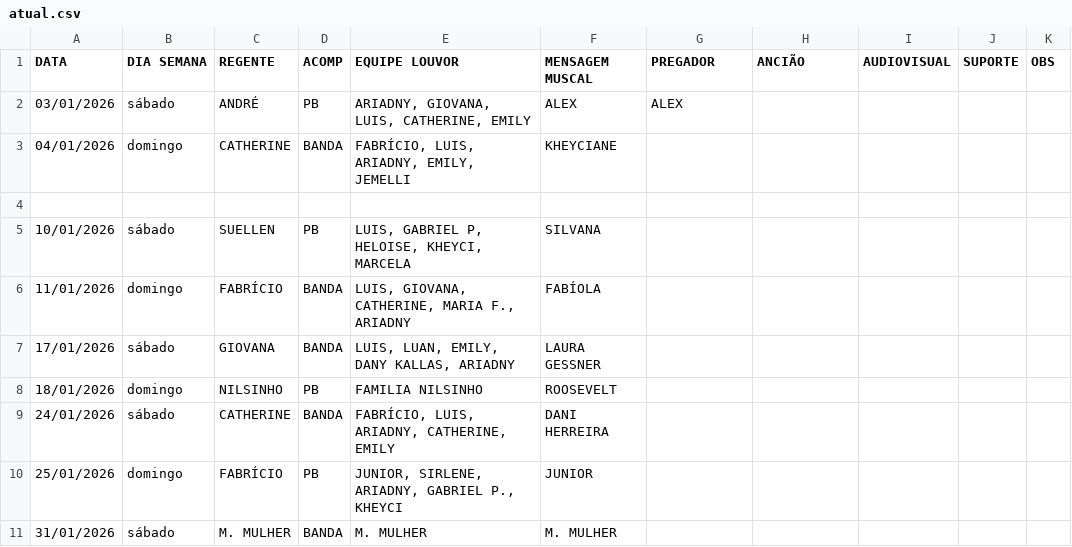
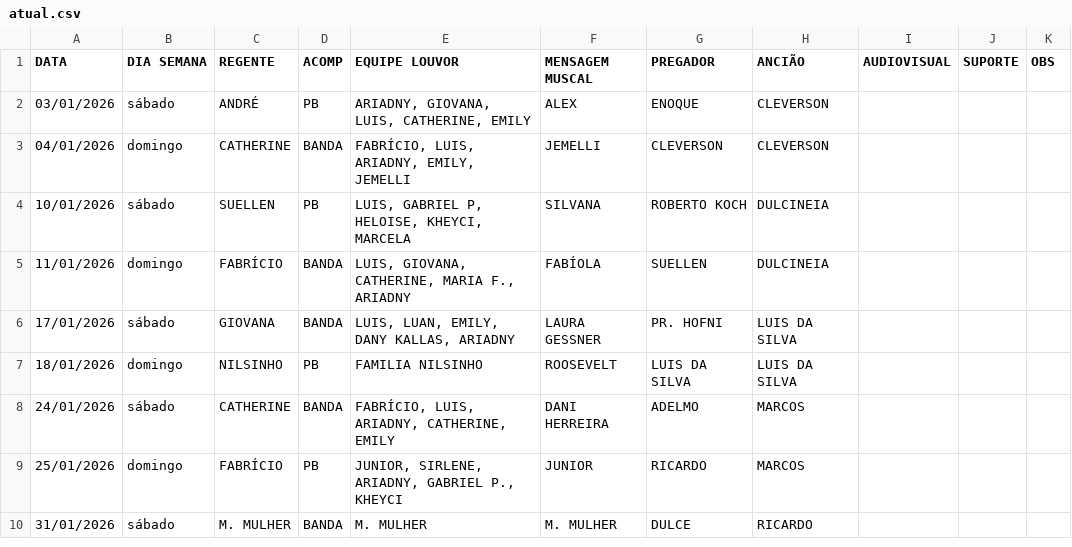
Before and after one commit to NatanBudny/EscalaMusica, a CSV file: docs/atual.csv, drawn as a sheet.

Commit message:
fix

```diff
--- a/docs/atual.csv
+++ b/docs/atual.csv
@@ -1,11 +1,10 @@
 DATA,DIA SEMANA,REGENTE,ACOMP,EQUIPE LOUVOR,MENSAGEM MUSCAL,PREGADOR,ANCIÃO,AUDIOVISUAL,SUPORTE,OBS
-03/01/2026,sábado,ANDRÉ,PB,"ARIADNY, GIOVANA, LUIS, CATHERINE, EMILY", ALEX, ALEX,,,,,
-04/01/2026,domingo,CATHERINE,BANDA,"FABRÍCIO, LUIS, ARIADNY, EMILY, JEMELLI",KHEYCIANE
-,,,,,
-10/01/2026,sábado,SUELLEN,PB,"LUIS, GABRIEL P, HELOISE, KHEYCI, MARCELA",SILVANA,,,,,
-11/01/2026,domingo,FABRÍCIO,BANDA,"LUIS, GIOVANA, CATHERINE, MARIA F., ARIADNY",FABÍOLA,,,,,
-17/01/2026,sábado,GIOVANA,BANDA,"LUIS, LUAN, EMILY, DANY KALLAS, ARIADNY",LAURA GESSNER,,,,,
-18/01/2026,domingo,NILSINHO,PB,FAMILIA NILSINHO,ROOSEVELT,,,,,
-24/01/2026,sábado,CATHERINE,BANDA,"FABRÍCIO, LUIS, ARIADNY, CATHERINE, EMILY",DANI HERREIRA,,,,,
-25/01/2026,domingo,FABRÍCIO,PB,"JUNIOR, SIRLENE, ARIADNY, GABRIEL P., KHEYCI",JUNIOR,,,,,
-31/01/2026,sábado,M. MULHER,BANDA,M. MULHER,M. MULHER,,,,,
+03/01/2026,sábado,ANDRÉ,PB,"ARIADNY, GIOVANA, LUIS, CATHERINE, EMILY",ALEX,ENOQUE,CLEVERSON,,,
+04/01/2026,domingo,CATHERINE,BANDA,"FABRÍCIO, LUIS, ARIADNY, EMILY, JEMELLI",JEMELLI,CLEVERSON,CLEVERSON,,,
+10/01/2026,sábado,SUELLEN,PB,"LUIS, GABRIEL P, HELOISE, KHEYCI, MARCELA",SILVANA,ROBERTO KOCH,DULCINEIA,,,
+11/01/2026,domingo,FABRÍCIO,BANDA,"LUIS, GIOVANA, CATHERINE, MARIA F., ARIADNY",FABÍOLA,SUELLEN,DULCINEIA,,,
+17/01/2026,sábado,GIOVANA,BANDA,"LUIS, LUAN, EMILY, DANY KALLAS, ARIADNY",LAURA GESSNER,PR. HOFNI,LUIS DA SILVA,,,
+18/01/2026,domingo,NILSINHO,PB,FAMILIA NILSINHO,ROOSEVELT,LUIS DA SILVA,LUIS DA SILVA,,,
+24/01/2026,sábado,CATHERINE,BANDA,"FABRÍCIO, LUIS, ARIADNY, CATHERINE, EMILY",DANI HERREIRA,ADELMO,MARCOS,,,
+25/01/2026,domingo,FABRÍCIO,PB,"JUNIOR, SIRLENE, ARIADNY, GABRIEL P., KHEYCI",JUNIOR,RICARDO,MARCOS,,,
+31/01/2026,sábado,M. MULHER,BANDA,M. MULHER,M. MULHER,DULCE,RICARDO,,,
```
